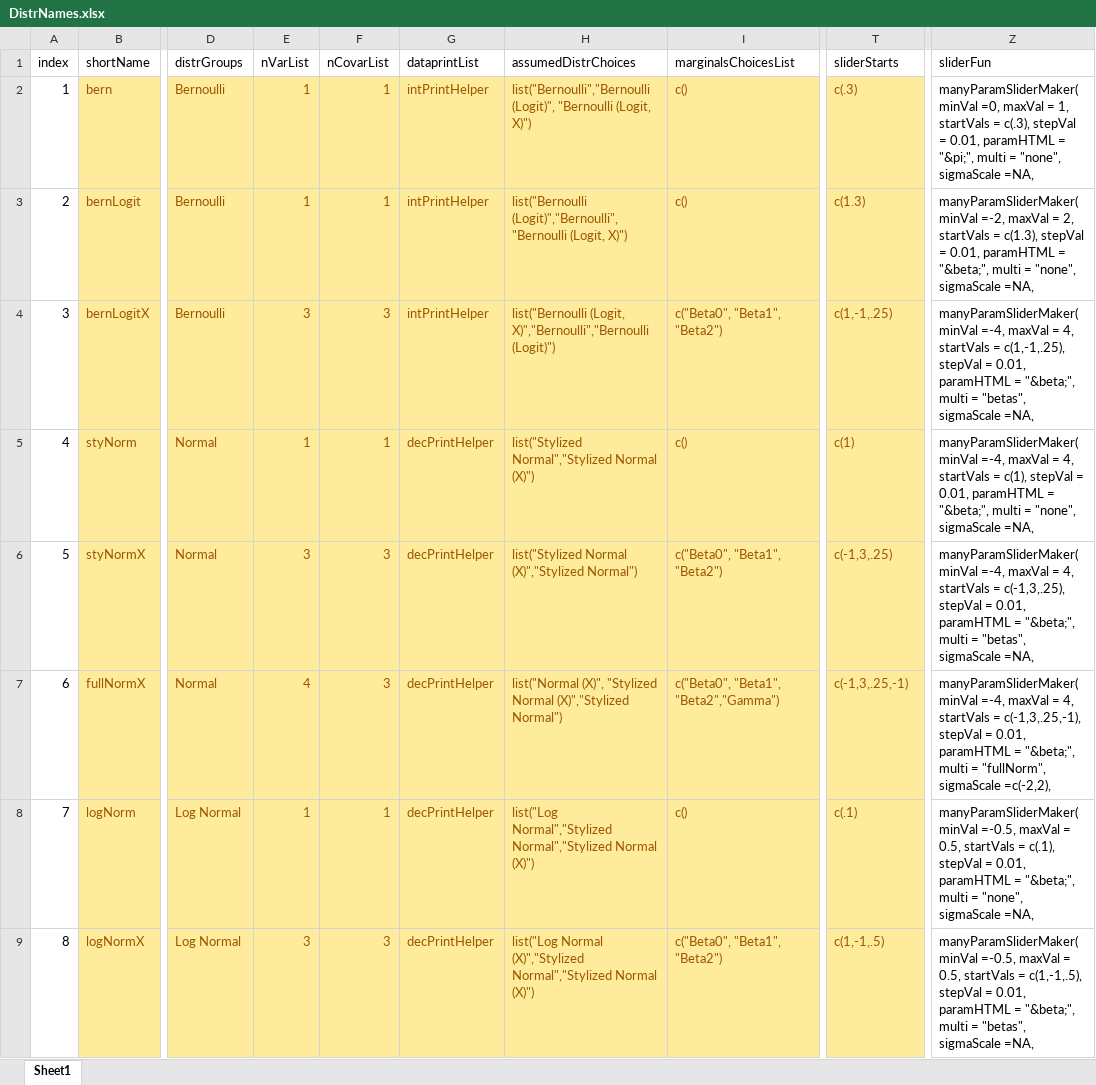
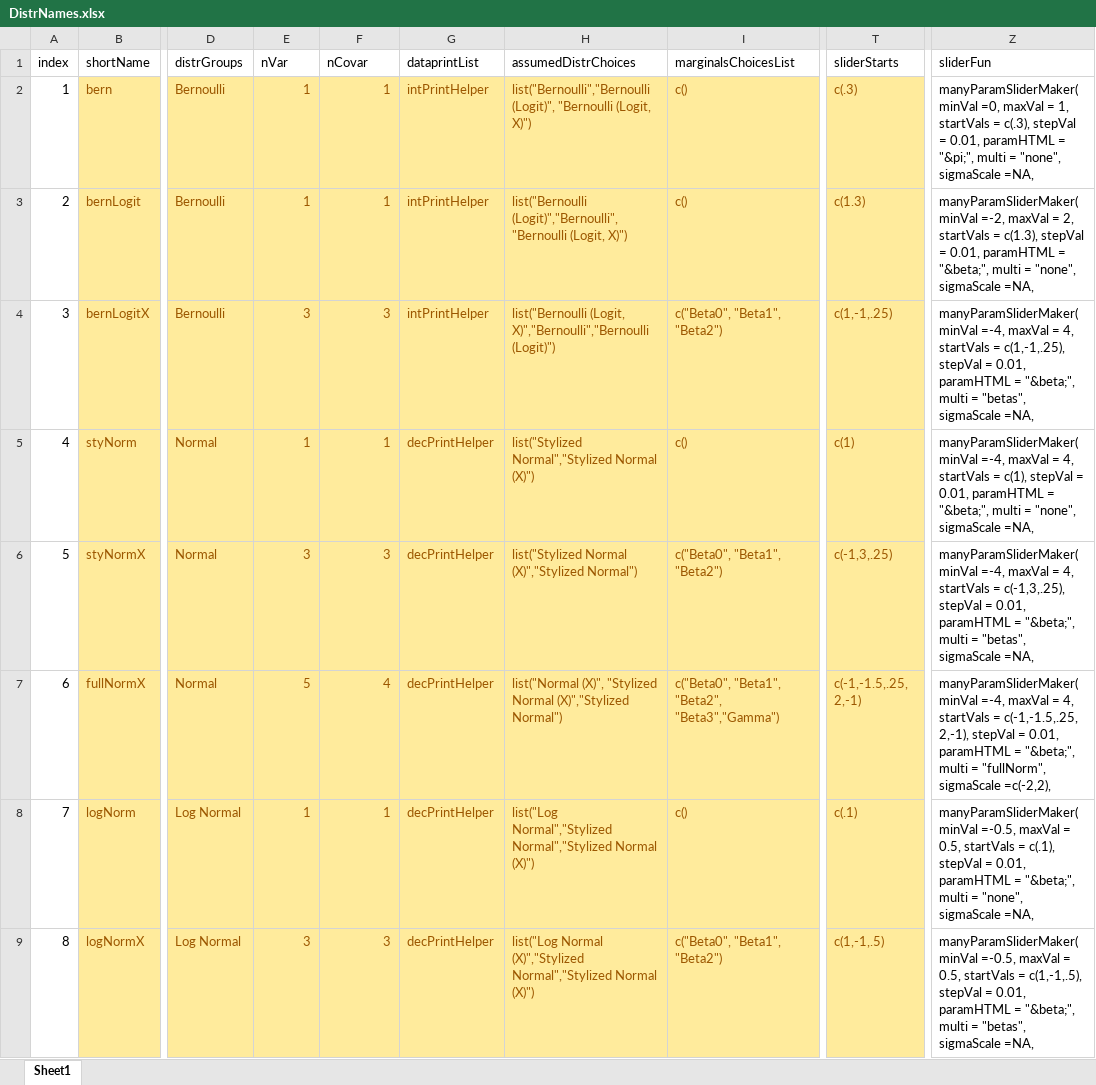
Before and after one commit to iqss-research/2k1-in-silico, an Excel workbook: Config/DistrNames.xlsx, sheet Sheet1, drawn as a sheet; only a part is shown, gaps mark what is left out; values as stored, in another font and other column widths than the file's, no borders; the diff names each change by its address in the sheet, - before the commit and + after, or states it on an @@ line.

```diff
--- a/Config/DistrNames.xlsx (sheet Sheet1)
+++ b/Config/DistrNames.xlsx (sheet Sheet1)
-E1: nVarList
+E1: nVar
-F1: nCovarList
+F1: nCovar
-E7 (nVar): 4
+E7 (nVar): 5
-F7 (nCovar): 3
+F7 (nCovar): 4
-I7 (marginalsChoicesList): c("Beta0", "Beta1", "Beta2","Gamma")
+I7 (marginalsChoicesList): c("Beta0", "Beta1", "Beta2", "Beta3","Gamma")
-T7 (sliderStarts): c(-1,3,.25,-1)
+T7 (sliderStarts): c(-1,-1.5,.25, 2,-1)
-Z7 (sliderFun): …startVals = c(-1,3,.25,-1), stepVal =…
+Z7 (sliderFun): …startVals = c(-1,-1.5,.25, 2,-1), stepVal =…
```
Also changed, not shown: 9 other files.
